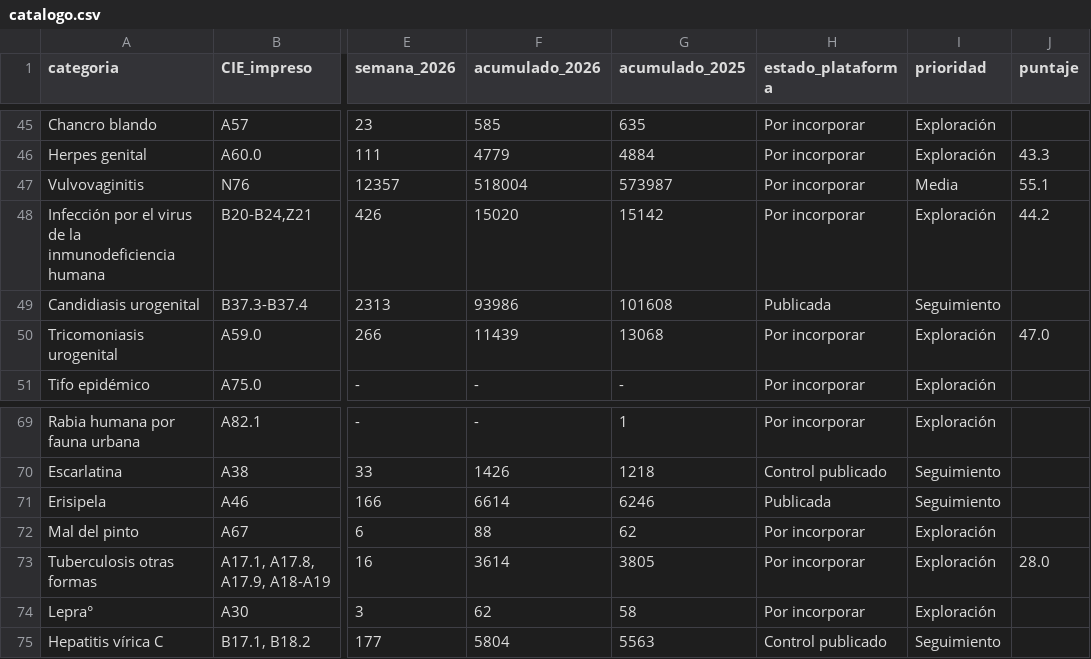
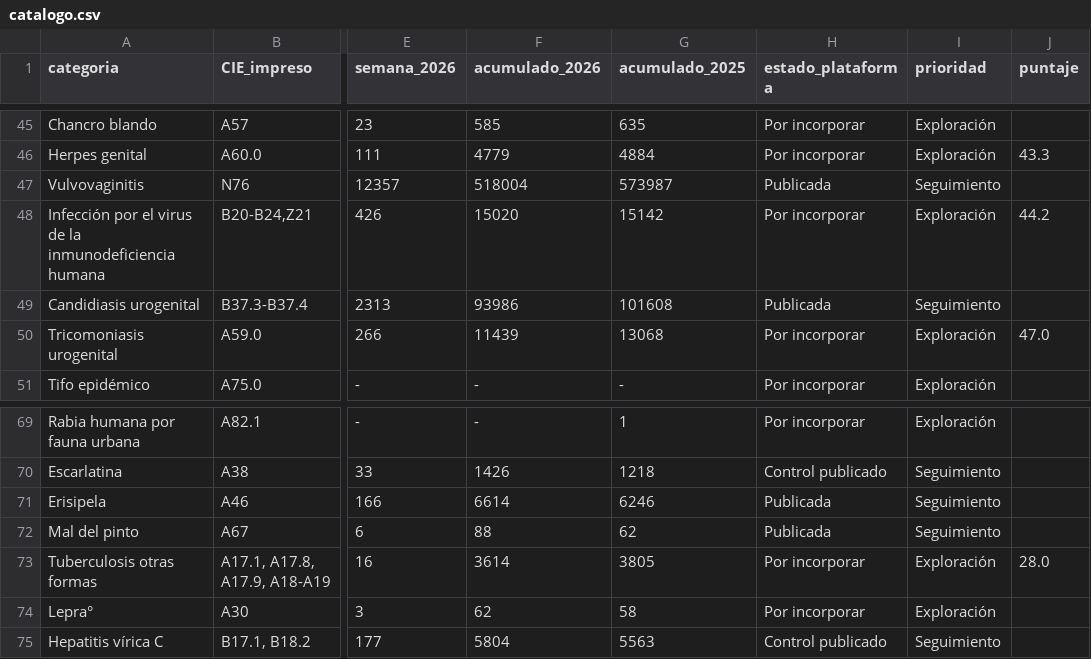
Before and after one commit to EpiForecastMX/EpiForecast-IMSS-Dashboard, a CSV file: assets/boletin/2026-w43-r1/catalogo.csv, drawn as a sheet; only a part is shown, gaps mark what is left out; the diff names each change by its address in the sheet, - before the commit and + after, or states it on an @@ line.

Commit message:
feat(alta20c): mal del pinto y vulvovaginitis publicadas (aceptadas, validación prospectiva en curso 0/4)
Mal del pinto (A67): portafolio de cinco motores estacionales aceptado en su prueba única de 2025; la ficha declara
el error absoluto alto (total nacional sMAPE 111.3 frente a 115.8 del control: aceptar es no empeorar al control,
no precisión) y el cambio de nivel de 2024 (280 en 2023, 133 en 2024; menor en 25 de las 30 entidades con casos en
2023) sin leerlo como menor incidencia (D10). Vulvovaginitis (N76): portafolio de siete motores aceptado, sin desglose
por sexo (32 modelos, 37 series); continuidad del rótulo «Vulvovaginitis Inespecífica A76.0» a N76 desde 2017_sem02.
Nunca PASS ni control. Fichas de aceptado (con sexo y sin sexo) con post-edición versionada en el backend y
evidencia del índice posterior a la emisión.

EpiBot: dos filas; «pinta» suelta no dispara mal del pinto; «vaginitis» y la vulvovaginitis con agente nombrado
(candidiásica, por tricomonas) piden precisar entre vulvovaginitis y candidiasis urogenital; la candidiasis
vulvovaginal sigue en B37. Radar (Publicada), portada, panel, noticia y banner, sitemap y caché. Índice RAG: 768
fragmentos (8 nuevos). Prueba nueva test_alcance_aceptados2.mjs (11 de 14 fallaban antes).

```diff
--- a/assets/boletin/2026-w43-r1/catalogo.csv
+++ b/assets/boletin/2026-w43-r1/catalogo.csv
-H47 (estado_plataforma): Por incorporar
+H47 (estado_plataforma): Publicada
-I47 (prioridad): Media
+I47 (prioridad): Seguimiento
-J47 (puntaje): 55.1
+J47 (puntaje): (empty)
-H72 (estado_plataforma): Por incorporar
+H72 (estado_plataforma): Publicada
-I72 (prioridad): Exploración
+I72 (prioridad): Seguimiento
```
Also changed, not shown: 47 other files.
